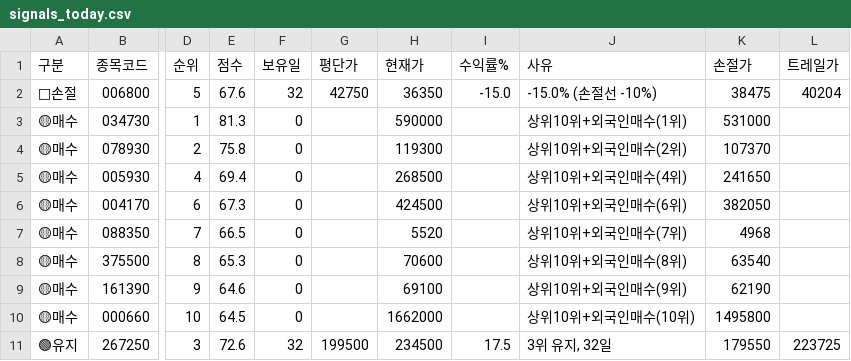
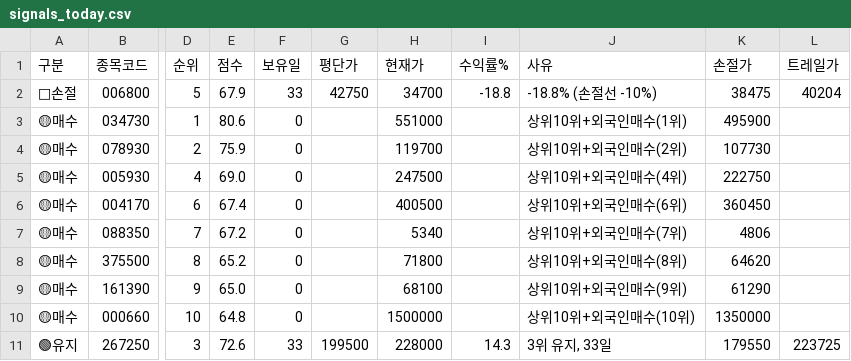
Before and after one commit to sunbmj4119-cmd/rich, a CSV file: data/signals_today.csv, drawn as a sheet; only a part is shown, gaps mark what is left out; the diff names each change by its address in the sheet, - before the commit and + after, or states it on an @@ line.

```diff
--- a/data/signals_today.csv
+++ b/data/signals_today.csv
-E2 (점수): 67.6
+E2 (점수): 67.9
-F2 (보유일): 32
+F2 (보유일): 33
-H2 (현재가): 36350
+H2 (현재가): 34700
-I2 (수익률%): -15.0
+I2 (수익률%): -18.8
-J2 (사유): -15.0% (손절선 -10%)
+J2 (사유): -18.8% (손절선 -10%)
-E3 (점수): 81.3
+E3 (점수): 80.6
-H3 (현재가): 590000
+H3 (현재가): 551000
-K3 (손절가): 531000
+K3 (손절가): 495900
-E4 (점수): 75.8
+E4 (점수): 75.9
-H4 (현재가): 119300
+H4 (현재가): 119700
-K4 (손절가): 107370
+K4 (손절가): 107730
-E5 (점수): 69.4
+E5 (점수): 69.0
-H5 (현재가): 268500
+H5 (현재가): 247500
-K5 (손절가): 241650
+K5 (손절가): 222750
-E6 (점수): 67.3
+E6 (점수): 67.4
-H6 (현재가): 424500
+H6 (현재가): 400500
-K6 (손절가): 382050
+K6 (손절가): 360450
-E7 (점수): 66.5
+E7 (점수): 67.2
-H7 (현재가): 5520
+H7 (현재가): 5340
-K7 (손절가): 4968
+K7 (손절가): 4806
-E8 (점수): 65.3
+E8 (점수): 65.2
-H8 (현재가): 70600
+H8 (현재가): 71800
-K8 (손절가): 63540
+K8 (손절가): 64620
-E9 (점수): 64.6
+E9 (점수): 65.0
-H9 (현재가): 69100
+H9 (현재가): 68100
-K9 (손절가): 62190
+K9 (손절가): 61290
-E10 (점수): 64.5
+E10 (점수): 64.8
-H10 (현재가): 1662000
+H10 (현재가): 1500000
-K10 (손절가): 1495800
+K10 (손절가): 1350000
-F11 (보유일): 32
+F11 (보유일): 33
-H11 (현재가): 234500
+H11 (현재가): 228000
-I11 (수익률%): 17.5
+I11 (수익률%): 14.3
-J11 (사유): 3위 유지, 32일
+J11 (사유): 3위 유지, 33일
```
Also changed, not shown: data/shorts.csv, 9 other files.
